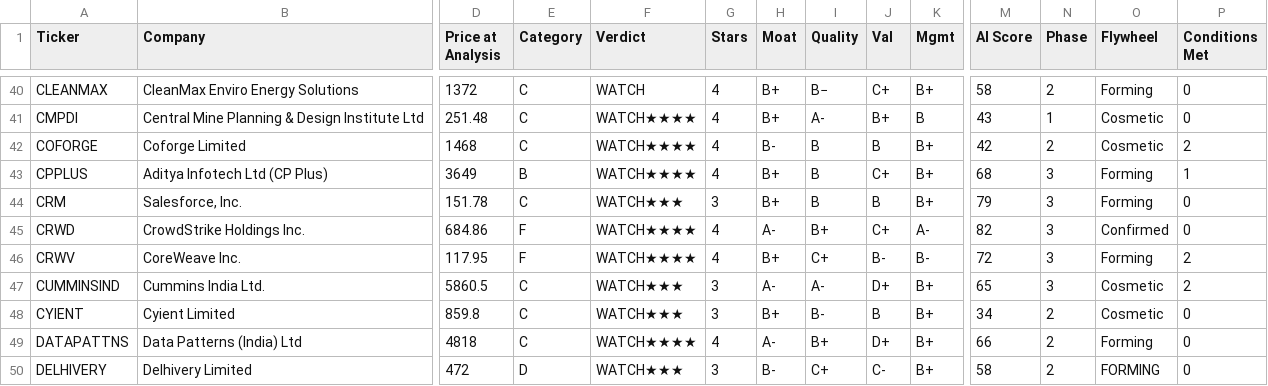
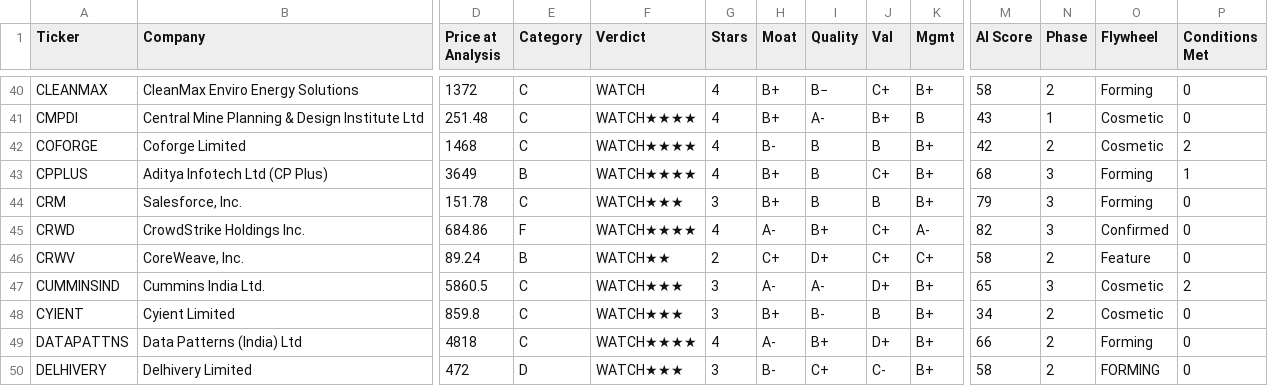
Before and after one commit to dayanandmewara/Argus_reports, a CSV file: data/tracker.csv, drawn as a sheet; only a part is shown, gaps mark what is left out; the diff covers the shown part only; the diff names each change by its address in the sheet, - before the commit and + after, or states it on an @@ line.

```diff
--- a/data/tracker.csv
+++ b/data/tracker.csv
-B46 (Company): CoreWeave Inc.
+B46 (Company): CoreWeave, Inc.
-D46 (Price at Analysis): 117.95
+D46 (Price at Analysis): 89.24
-E46 (Category): F
+E46 (Category): B
-F46 (Verdict): WATCH★★★★
+F46 (Verdict): WATCH★★
-G46 (Stars): 4
+G46 (Stars): 2
-H46 (Moat): B+
+H46 (Moat): C+
-I46 (Quality): C+
+I46 (Quality): D+
-J46 (Val): B-
+J46 (Val): C+
-K46 (Mgmt): B-
+K46 (Mgmt): C+
-M46 (AI Score): 72
+M46 (AI Score): 58
-N46 (Phase): 3
+N46 (Phase): 2
-O46 (Flywheel): Forming
+O46 (Flywheel): Feature
-P46 (Conditions Met): 2
+P46 (Conditions Met): 0
```
Also changed, not shown: 5 edited cells elsewhere in this file.
